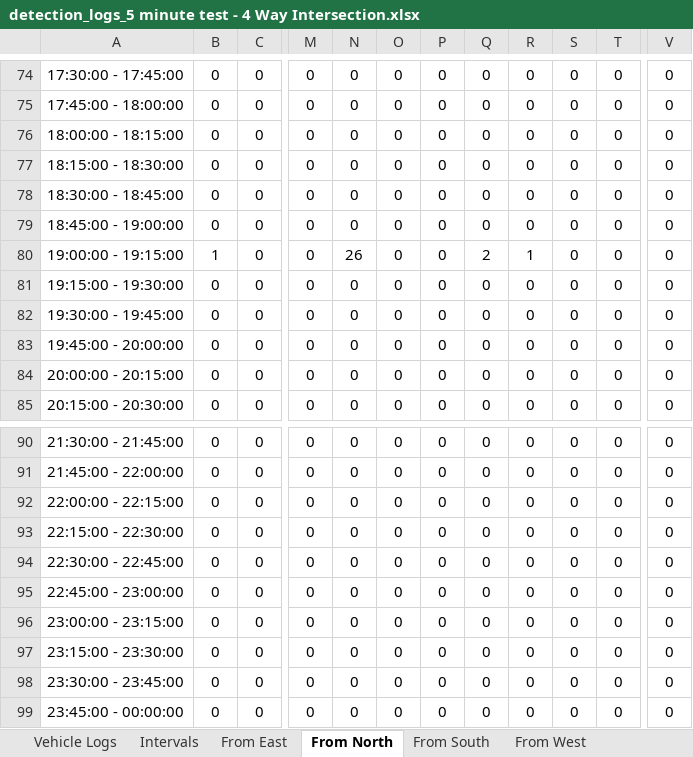
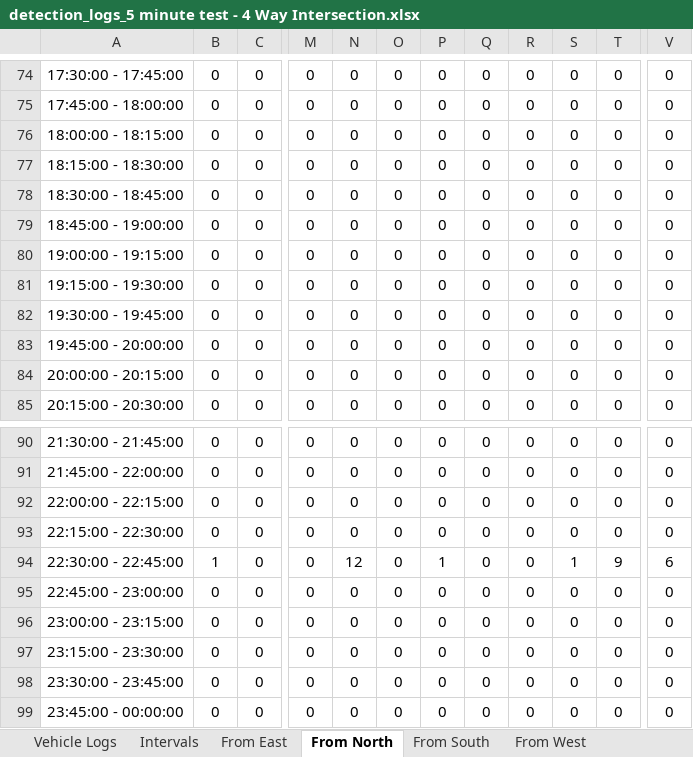
Before and after one commit to Rahil-Merchant/traffic-analyser, an Excel workbook: output/reports/old reports/reports/detection_logs_5 minute test - 4 Way Intersection.xlsx, sheet From North, drawn as a sheet; only a part is shown, gaps mark what is left out; values as stored, in another font and other column widths than the file's, no borders; the diff names each change by its address in the sheet, - before the commit and + after, or states it on an @@ line.

```diff
--- a/output/reports/old reports/reports/detection_logs_5 minute test - 4 Way Intersection.xlsx (sheet From North)
+++ b/output/reports/old reports/reports/detection_logs_5 minute test - 4 Way Intersection.xlsx (sheet From North)
-B80: 1
+B80: 0
-N80: 26
+N80: 0
-Q80: 2
+Q80: 0
-R80: 1
+R80: 0
-B94: 0
+B94: 1
-N94: 0
+N94: 12
-P94: 0
+P94: 1
-S94: 0
+S94: 1
-T94: 0
+T94: 9
-V94: 0
+V94: 6
```
Also changed, not shown: sheet Vehicle Logs, sheet RSA Output, sheet From South, sheet From East, sheet From West, 5 other files.
